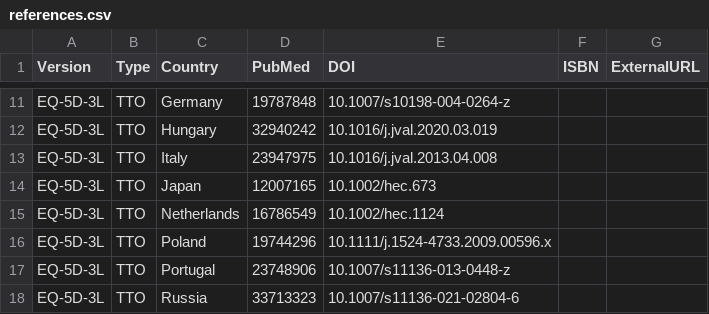
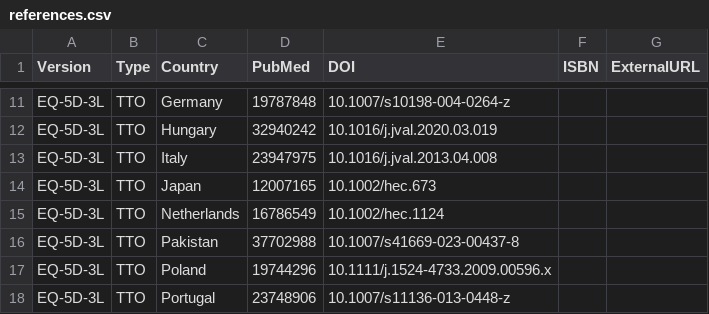
Before and after one commit to fragla/eq5d, a CSV file: data-raw/references.csv, drawn as a sheet; only a part is shown, gaps mark what is left out; the shorter side is filled out with more unchanged rows; the diff names each change by its address in the sheet, - before the commit and + after, or states it on an @@ line.

```diff
--- a/data-raw/references.csv
+++ b/data-raw/references.csv
+row 16: EQ-5D-3L | TTO | Pakistan | 37702988 | 10.1007/s41669-023-00437-8
```
Also changed, not shown: data-raw/TTO.csv, 8 other files.
